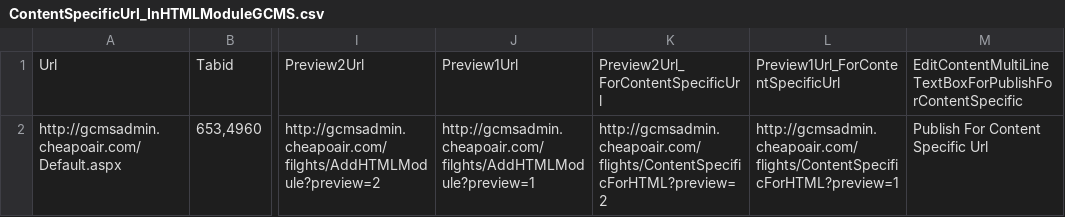
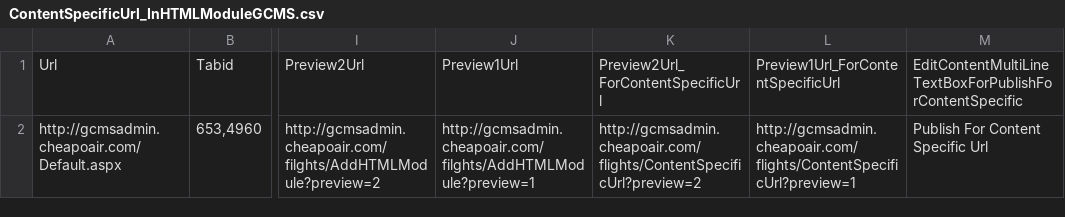
Before and after one commit to saurabhgulati88/GCMS_TestProject, a CSV file: GCMS_TestProject/AppData/ContentSpecificUrl_InHTMLModuleGCMS.csv, drawn as a sheet; only a part is shown, gaps mark what is left out; the diff names each change by its address in the sheet, - before the commit and + after, or states it on an @@ line.

Commit message:
Commit Changes

```diff
--- a/GCMS_TestProject/AppData/ContentSpecificUrl_InHTMLModuleGCMS.csv
+++ b/GCMS_TestProject/AppData/ContentSpecificUrl_InHTMLModuleGCMS.csv
-K2: http://gcmsadmin.cheapoair.com/flights/ContentSpecificForHTML?preview=2
+K2: http://gcmsadmin.cheapoair.com/flights/ContentSpecificUrl?preview=2
-L2: http://gcmsadmin.cheapoair.com/flights/ContentSpecificForHTML?preview=1
+L2: http://gcmsadmin.cheapoair.com/flights/ContentSpecificUrl?preview=1
```
